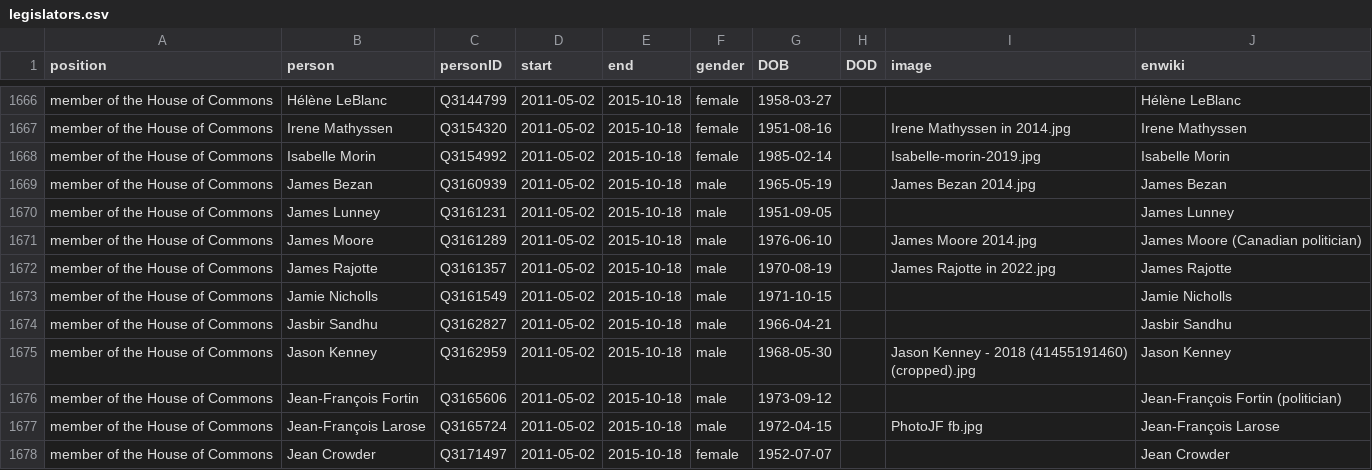
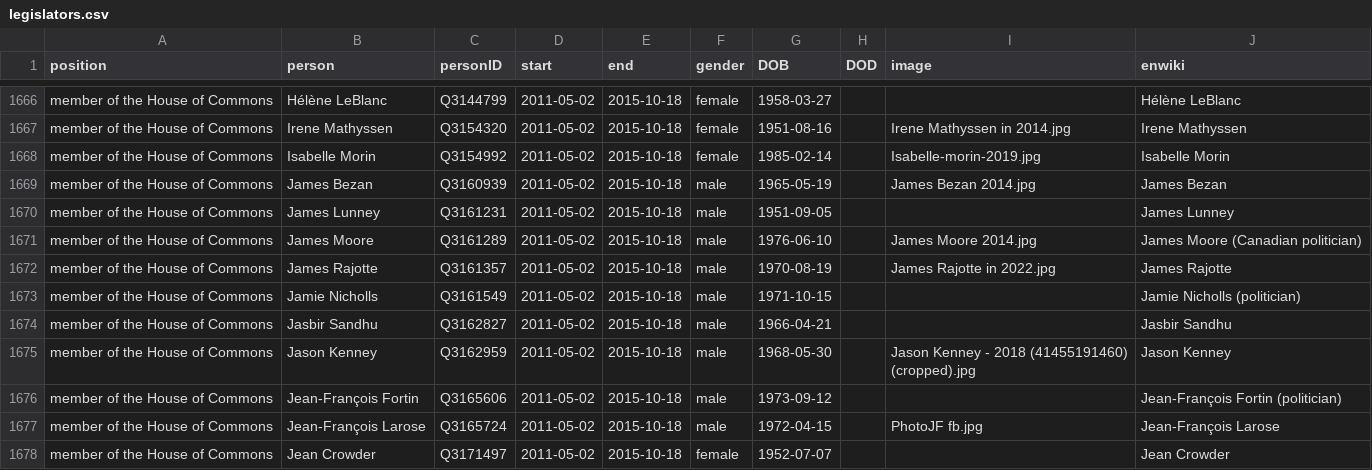
Before and after one commit to every-politician-scrapers/canada-cabinet, a CSV file: html/legislators.csv, drawn as a sheet; only a part is shown, gaps mark what is left out.

```diff
--- a/html/legislators.csv
+++ b/html/legislators.csv
@@ -1672,3 +1672,3 @@ member of the House of Commons,James Moore,Q3161289,2011-05-02,2015-10-18,male,1
 member of the House of Commons,James Rajotte,Q3161357,2011-05-02,2015-10-18,male,1970-08-19,,James Rajotte in 2022.jpg,James Rajotte
-member of the House of Commons,Jamie Nicholls,Q3161549,2011-05-02,2015-10-18,male,1971-10-15,,,Jamie Nicholls
+member of the House of Commons,Jamie Nicholls,Q3161549,2011-05-02,2015-10-18,male,1971-10-15,,,Jamie Nicholls (politician)
 member of the House of Commons,Jasbir Sandhu,Q3162827,2011-05-02,2015-10-18,male,1966-04-21,,,Jasbir Sandhu
```
Also changed, not shown: html/current.csv, html/holders21.csv.
